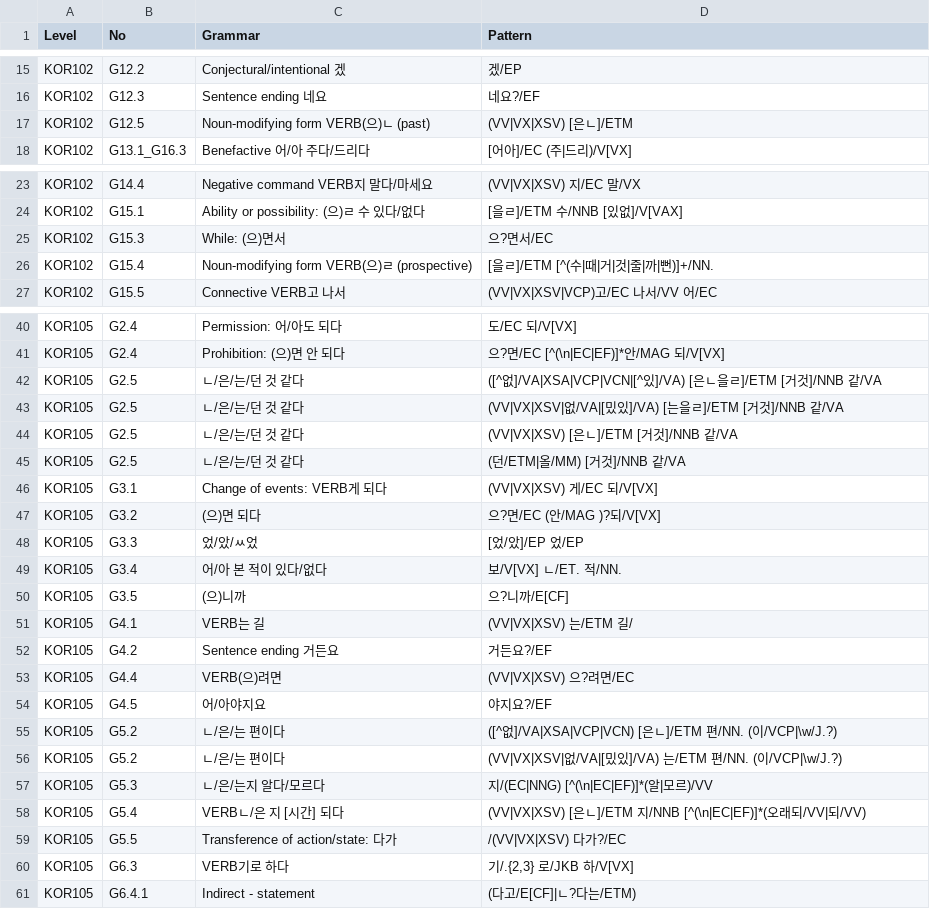
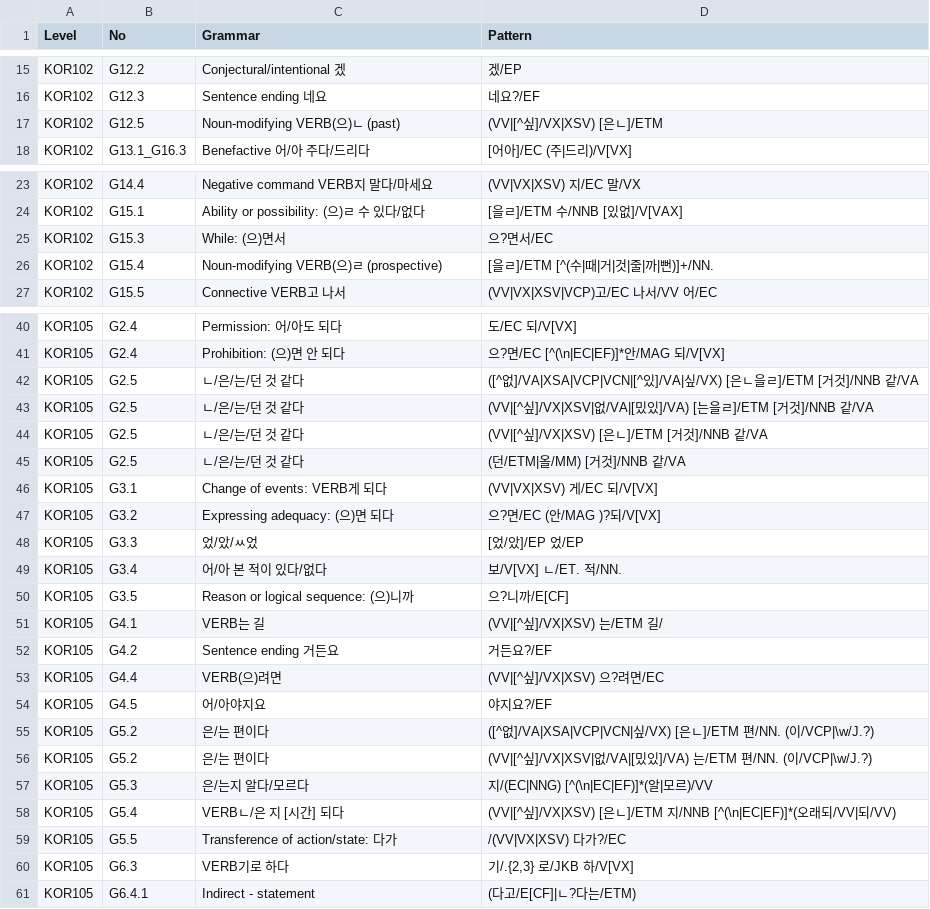
Before and after one commit to susie-kim/korta, a CSV file: grammar_list.csv, drawn as a sheet; only a part is shown, gaps mark what is left out; the diff covers the shown part only.

Commit message:
Update grammar_list.csv

```diff
--- a/grammar_list.csv
+++ b/grammar_list.csv
@@ -16,3 +16,3 @@ KOR102,G12.2,Conjectural/intentional 겠,겠/EP
 KOR102,G12.3,Sentence ending 네요,네요?/EF
-KOR102,G12.5,Noun-modifying form VERB(으)ㄴ (past),(VV|VX|XSV) [은ㄴ]/ETM
+KOR102,G12.5,Noun-modifying VERB(으)ㄴ (past),(VV|[^싶]/VX|XSV) [은ㄴ]/ETM
 KOR102,G13.1_G16.3,Benefactive 어/아 주다/드리다,[어아]/EC (주|드리)/V[VX]
@@ -25,3 +25,3 @@ KOR102,G15.1,Ability or possibility: (으)ㄹ 수 있다/없다,[을ㄹ]/ETM 수
 KOR102,G15.3,While: (으)면서,으?면서/EC
-KOR102,G15.4,Noun-modifying form VERB(으)ㄹ (prospective),[을ㄹ]/ETM [^(수|때|거|것|줄|까|뻔)]+/NN.
+KOR102,G15.4,Noun-modifying VERB(으)ㄹ (prospective),[을ㄹ]/ETM [^(수|때|거|것|줄|까|뻔)]+/NN.
 KOR102,G15.5,Connective VERB고 나서,(VV|VX|XSV|VCP)고/EC 나서/VV 어/EC
@@ -41,19 +41,19 @@ KOR105,G2.4,Permission: 어/아도 되다,도/EC 되/V[VX]
 KOR105,G2.4,Prohibition: (으)면 안 되다,으?면/EC [^(\n|EC|EF)]*안/MAG 되/V[VX]
-KOR105,G2.5,ㄴ/은/는/던 것 같다,([^없]/VA|XSA|VCP|VCN|[^있]/VA) [은ㄴ을ㄹ]/ETM [거것]/NNB 같/VA
-KOR105,G2.5,ㄴ/은/는/던 것 같다,(VV|VX|XSV|없/VA|[밌있]/VA) [는을ㄹ]/ETM [거것]/NNB 같/VA
-KOR105,G2.5,ㄴ/은/는/던 것 같다,(VV|VX|XSV) [은ㄴ]/ETM [거것]/NNB 같/VA
+KOR105,G2.5,ㄴ/은/는/던 것 같다,([^없]/VA|XSA|VCP|VCN|[^있]/VA|싶/VX) [은ㄴ을ㄹ]/ETM [거것]/NNB 같/VA
+KOR105,G2.5,ㄴ/은/는/던 것 같다,(VV|[^싶]/VX|XSV|없/VA|[밌있]/VA) [는을ㄹ]/ETM [거것]/NNB 같/VA
+KOR105,G2.5,ㄴ/은/는/던 것 같다,(VV|[^싶]/VX|XSV) [은ㄴ]/ETM [거것]/NNB 같/VA
 KOR105,G2.5,ㄴ/은/는/던 것 같다,(던/ETM|올/MM) [거것]/NNB 같/VA
 KOR105,G3.1,Change of events: VERB게 되다,(VV|VX|XSV) 게/EC 되/V[VX]
-KOR105,G3.2,(으)면 되다,으?면/EC (안/MAG )?되/V[VX]
+KOR105,G3.2,Expressing adequacy: (으)면 되다,으?면/EC (안/MAG )?되/V[VX]
 KOR105,G3.3,었/았/ㅆ었,[었/았]/EP 었/EP
 KOR105,G3.4,어/아 본 적이 있다/없다,보/V[VX] ㄴ/ET. 적/NN.
-KOR105,G3.5,(으)니까,으?니까/E[CF]
-KOR105,G4.1,VERB는 길,(VV|VX|XSV) 는/ETM 길/
+KOR105,G3.5,Reason or logical sequence: (으)니까,으?니까/E[CF]
+KOR105,G4.1,VERB는 길,(VV|[^싶]/VX|XSV) 는/ETM 길/
 KOR105,G4.2,Sentence ending 거든요,거든요?/EF
-KOR105,G4.4,VERB(으)려면,(VV|VX|XSV) 으?려면/EC
+KOR105,G4.4,VERB(으)려면,(VV|[^싶]/VX|XSV) 으?려면/EC
 KOR105,G4.5,어/아야지요,야지요?/EF
-KOR105,G5.2,ㄴ/은/는 편이다,([^없]/VA|XSA|VCP|VCN) [은ㄴ]/ETM 편/NN. (이/VCP|\w/J.?)
-KOR105,G5.2,ㄴ/은/는 편이다,(VV|VX|XSV|없/VA|[밌있]/VA) 는/ETM 편/NN. (이/VCP|\w/J.?)
-KOR105,G5.3,ㄴ/은/는지 알다/모르다,지/(EC|NNG) [^(\n|EC|EF)]*(알|모르)/VV
-KOR105,G5.4,VERBㄴ/은 지 [시간] 되다,(VV|VX|XSV) [은ㄴ]/ETM 지/NNB [^(\n|EC|EF)]*(오래되/VV|되/VV)
+KOR105,G5.2,은/는 편이다,([^없]/VA|XSA|VCP|VCN|싶/VX) [은ㄴ]/ETM 편/NN. (이/VCP|\w/J.?)
+KOR105,G5.2,은/는 편이다,(VV|[^싶]/VX|XSV|없/VA|[밌있]/VA) 는/ETM 편/NN. (이/VCP|\w/J.?)
+KOR105,G5.3,은/는지 알다/모르다,지/(EC|NNG) [^(\n|EC|EF)]*(알|모르)/VV
+KOR105,G5.4,VERBㄴ/은 지 [시간] 되다,(VV|[^싶]/VX|XSV) [은ㄴ]/ETM 지/NNB [^(\n|EC|EF)]*(오래되/VV|되/VV)
 KOR105,G5.5,Transference of action/state: 다가,/(VV|VX|XSV) 다가?/EC
```
Also changed, not shown: 37 edited cells elsewhere in this file.
